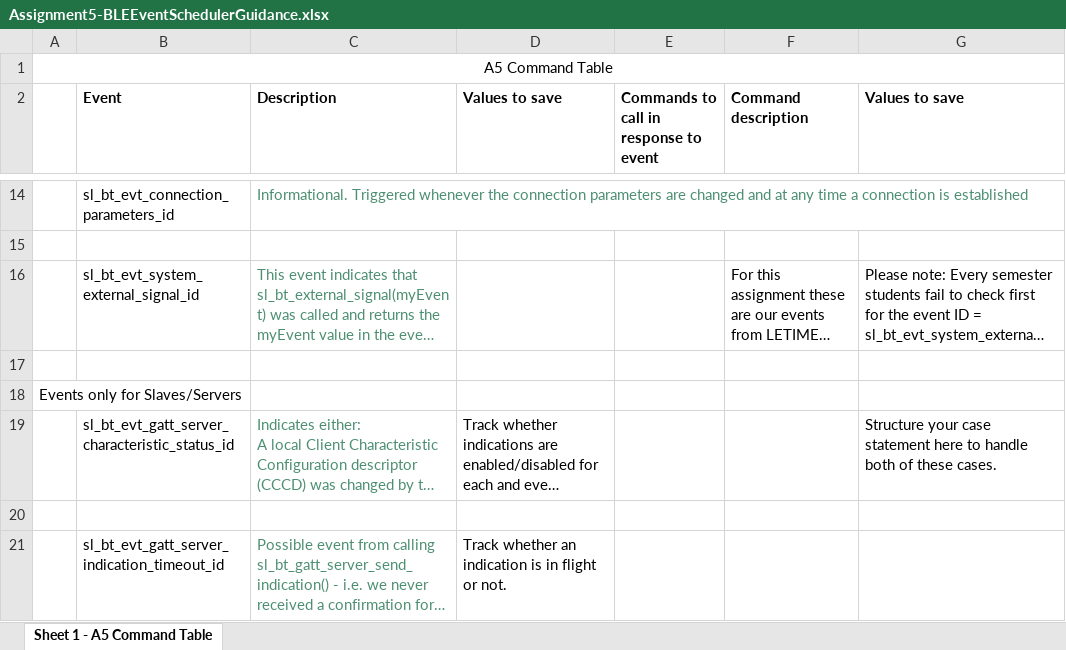
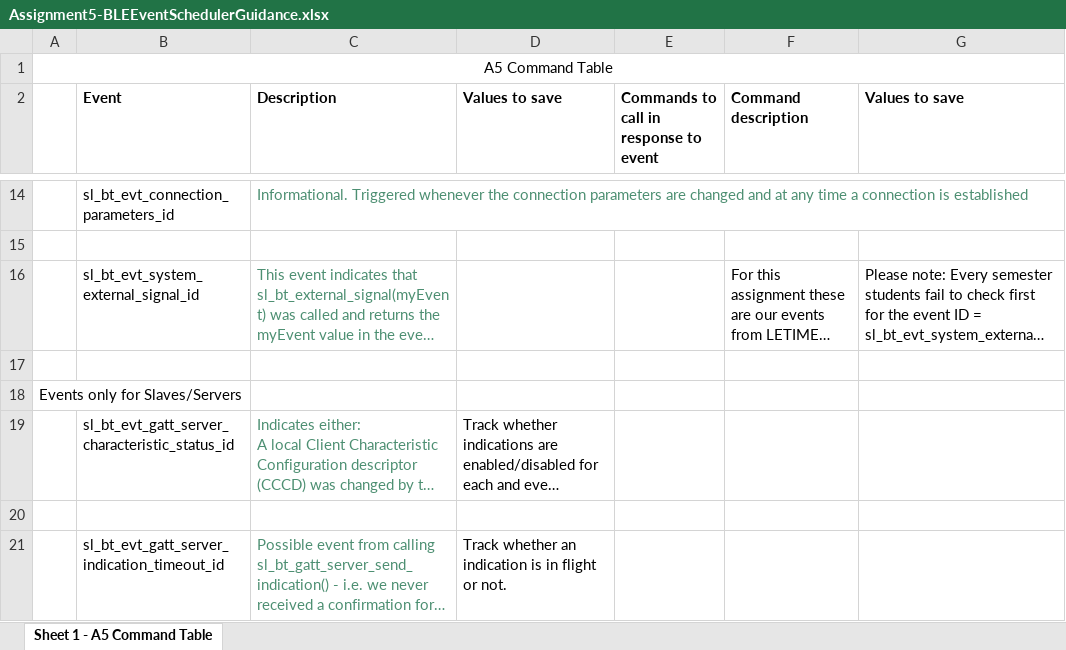
Before and after one commit to Anshul-99/IoT_temp, an Excel workbook: questions/Assignment5-BLEEventSchedulerGuidance.xlsx, sheet Sheet 1 - A5 Command Table, drawn as a sheet; only a part is shown, gaps mark what is left out; long unchanged cells end in …; values as stored, in another font and other column widths than the file's, no borders; the diff names each change by its address in the sheet, - before the commit and + after, or states it on an @@ line.

```diff
--- a/questions/Assignment5-BLEEventSchedulerGuidance.xlsx (sheet Sheet 1 - A5 Command Table)
+++ b/questions/Assignment5-BLEEventSchedulerGuidance.xlsx (sheet Sheet 1 - A5 Command Table)
-G19 (Values to save): Structure your case statement here to handle both of these cases.
+G19 (Values to save): (empty)
```
Also changed, not shown: 9 other files.
